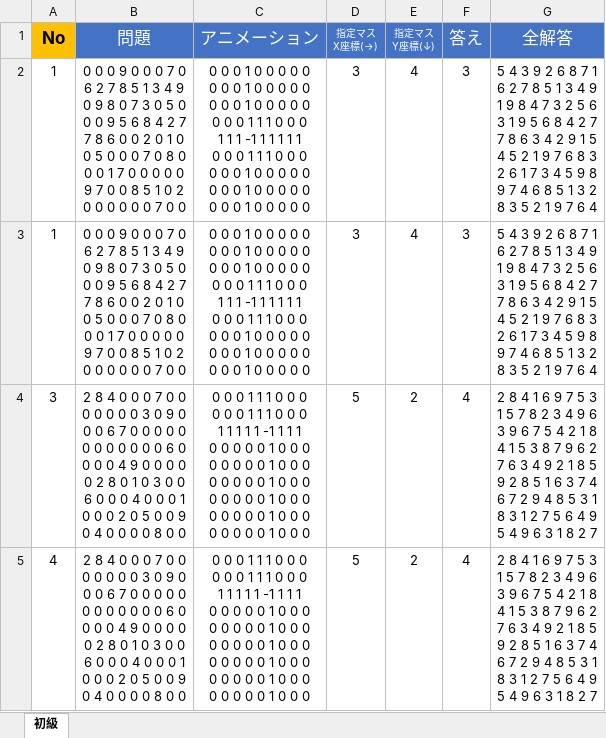
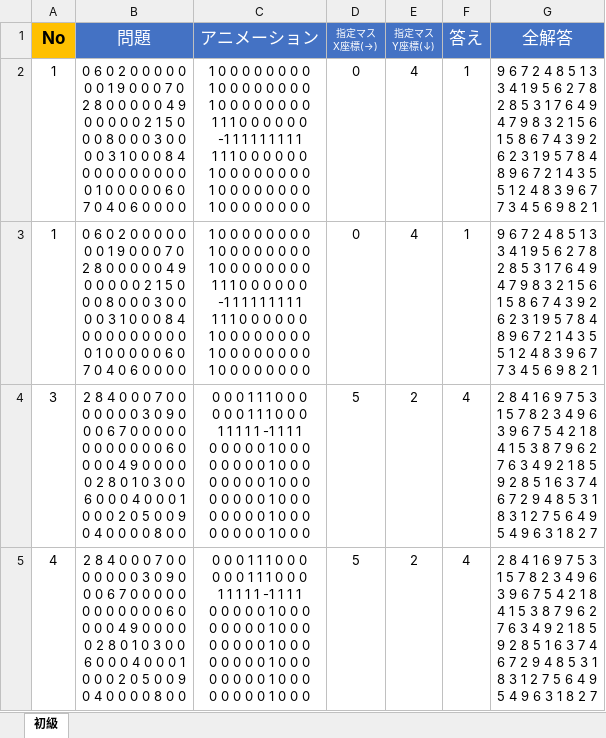
Before and after one commit to hoshiimai/anumber, an Excel workbook: assets/DB.xlsx, sheet 初級, drawn as a sheet; values as stored, in another font and other column widths than the file's, no borders; ↵ is a line break in a cell; the diff names each change by its address in the sheet, - before the commit and + after, or states it on an @@ line.

```diff
--- a/assets/DB.xlsx (sheet 初級)
+++ b/assets/DB.xlsx (sheet 初級)
-B2:B3 (問題): 0 0 0 9 0 0 0 7 0 ↵ 6 2 7 8 5 1 3 4 9 ↵ 0 9 8 0 7 3 0 5 0 ↵ 0 0 9 5 6 8 4 2 7 ↵ 7 8 6 0 0 2 0 1 0 ↵ 0 5 0 0 0 7 0 8 0 ↵ 0 0 1 7 0 0 0 0 0 ↵ 9 7 0 0 8 5 1 0 2 ↵ 0 0 0 0 0 0 7 0 0
+B2:B3 (問題): 0 6 0 2 0 0 0 0 0 ↵ 0 0 1 9 0 0 0 7 0 ↵ 2 8 0 0 0 0 0 4 9 ↵ 0 0 0 0 0 2 1 5 0 ↵ 0 0 8 0 0 0 3 0 0 ↵ 0 0 3 1 0 0 0 8 4 ↵ 0 0 0 0 0 0 0 0 0 ↵ 0 1 0 0 0 0 0 6 0 ↵ 7 0 4 0 6 0 0 0 0
-C2:C3 (アニメーション): 0 0 0 1 0 0 0 0 0 ↵ 0 0 0 1 0 0 0 0 0 ↵ 0 0 0 1 0 0 0 0 0 ↵ 0 0 0 1 1 1 0 0 0 ↵ 1 1 1 -1 1 1 1 1 1 ↵ 0 0 0 1 1 1 0 0 0 ↵ 0 0 0 1 0 0 0 0 0 ↵ 0 0 0 1 0 0 0 0 0 ↵ 0 0 0 1 0 0 0 0…
+C2:C3 (アニメーション): 1 0 0 0 0 0 0 0 0 ↵ 1 0 0 0 0 0 0 0 0 ↵ 1 0 0 0 0 0 0 0 0 ↵ 1 1 1 0 0 0 0 0 0 ↵ -1 1 1 1 1 1 1 1 1 ↵ 1 1 1 0 0 0 0 0 0 ↵ 1 0 0 0 0 0 0 0 0 ↵ 1 0 0 0 0 0 0 0 0 ↵ 1 0 0 0 0 0 0 0…
-D2:D3 (指定マス X座標(→)): 3
+D2:D3 (指定マス X座標(→)): 0
-F2:F3 (答え): 3
+F2:F3 (答え): 1
-G2:G3 (全解答): 5 4 3 9 2 6 8 7 1 ↵ 6 2 7 8 5 1 3 4 9 ↵ 1 9 8 4 7 3 2 5 6 ↵ 3 1 9 5 6 8 4 2 7 ↵ 7 8 6 3 4 2 9 1 5 ↵ 4 5 2 1 9 7 6 8 3 ↵ 2 6 1 7 3 4 5 9 8 ↵ 9 7 4 6 8 5 1 3 2 ↵ 8 3 5 2 1 9 7 6 4
+G2:G3 (全解答): 9 6 7 2 4 8 5 1 3 ↵ 3 4 1 9 5 6 2 7 8 ↵ 2 8 5 3 1 7 6 4 9 ↵ 4 7 9 8 3 2 1 5 6 ↵ 1 5 8 6 7 4 3 9 2 ↵ 6 2 3 1 9 5 7 8 4 ↵ 8 9 6 7 2 1 4 3 5 ↵ 5 1 2 4 8 3 9 6 7 ↵ 7 3 4 5 6 9 8 2 1
```
Also changed, not shown: 7 other files.
